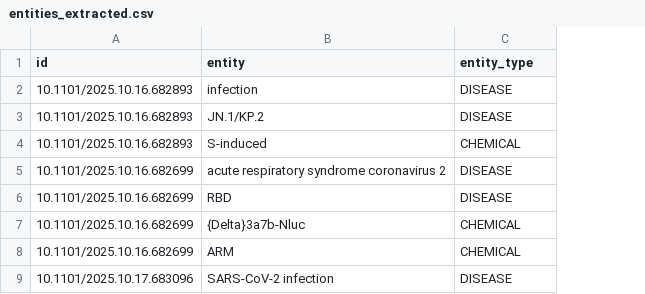
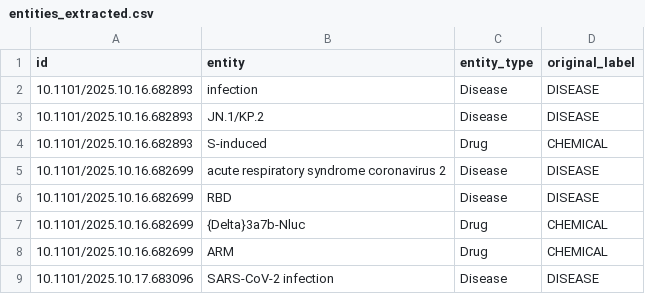
Before and after one commit to D-L-C-S/medRxiv-knowledge-graph, a CSV file: data/entities_extracted.csv, drawn as a sheet; only a part is shown; addresses are those after the commit; the diff names each change by its address in the sheet, - before the commit and + after, or states it on an @@ line.

```diff
--- a/data/entities_extracted.csv
+++ b/data/entities_extracted.csv
+column C (entity_type), rows 2-9: Disease | Disease | Drug | Disease | Disease | Drug | Drug | Disease
-D1: entity_type
+D1: original_label
```
Also changed, not shown: data/relations.csv, output/triples_output.csv, 4 other files.
